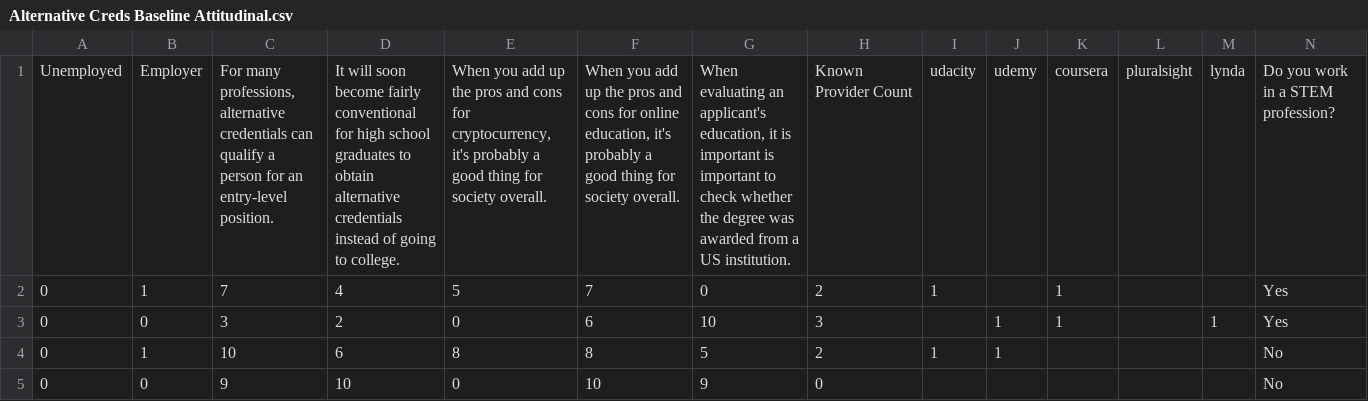
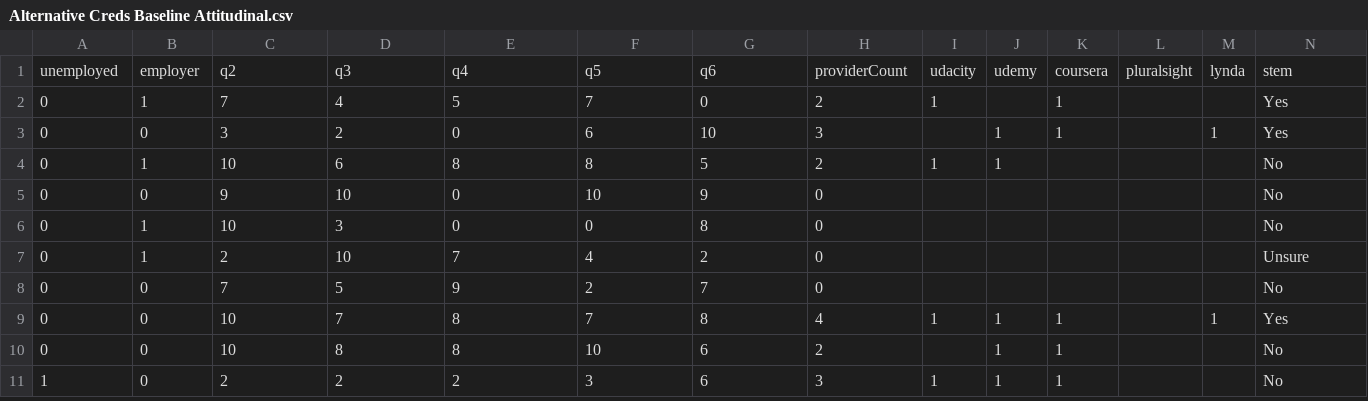
Before and after one commit to Vandivier/data-science-practice, a CSV file: stata/udacity-exploratory-analysis/data-condensed/CSV/Alternative Creds Baseline Attitudinal.csv, drawn as a sheet; only a part is shown; the shorter side is filled out with more unchanged rows; removed rows and columns are numbered as before the commit, all else as after; rows hold the shown columns only; the diff names each change by its address in the sheet, - before the commit and + after, or states it on an @@ line.

Commit message:
rename vars

```diff
--- a/stata/udacity-exploratory-analysis/data-condensed/CSV/Alternative Creds Baseline Attitudinal.csv
+++ b/stata/udacity-exploratory-analysis/data-condensed/CSV/Alternative Creds Baseline Attitudinal.csv
-row 1: Unemployed | Employer | For many professions, alternative credentials can qualify a person for an entry-level position. | It will soon become fairly conventional for high school graduates to obtain alternative credentials instead of going to college. | When you add up the pros and cons for cryptocurrency, it's probably a good thing for society overall. | When you add up the pros and cons for online education, it's probably a good thing for society overall. | When evaluating an applicant's education, it is important is important to check whether the degree was awarded from a US institution. | Known Provider Count | udacity | udemy | coursera | pluralsight | lynda | Do you work in a STEM profession?
+row 1: unemployed | employer | q2 | q3 | q4 | q5 | q6 | providerCount | udacity | udemy | coursera | pluralsight | lynda | stem
```
